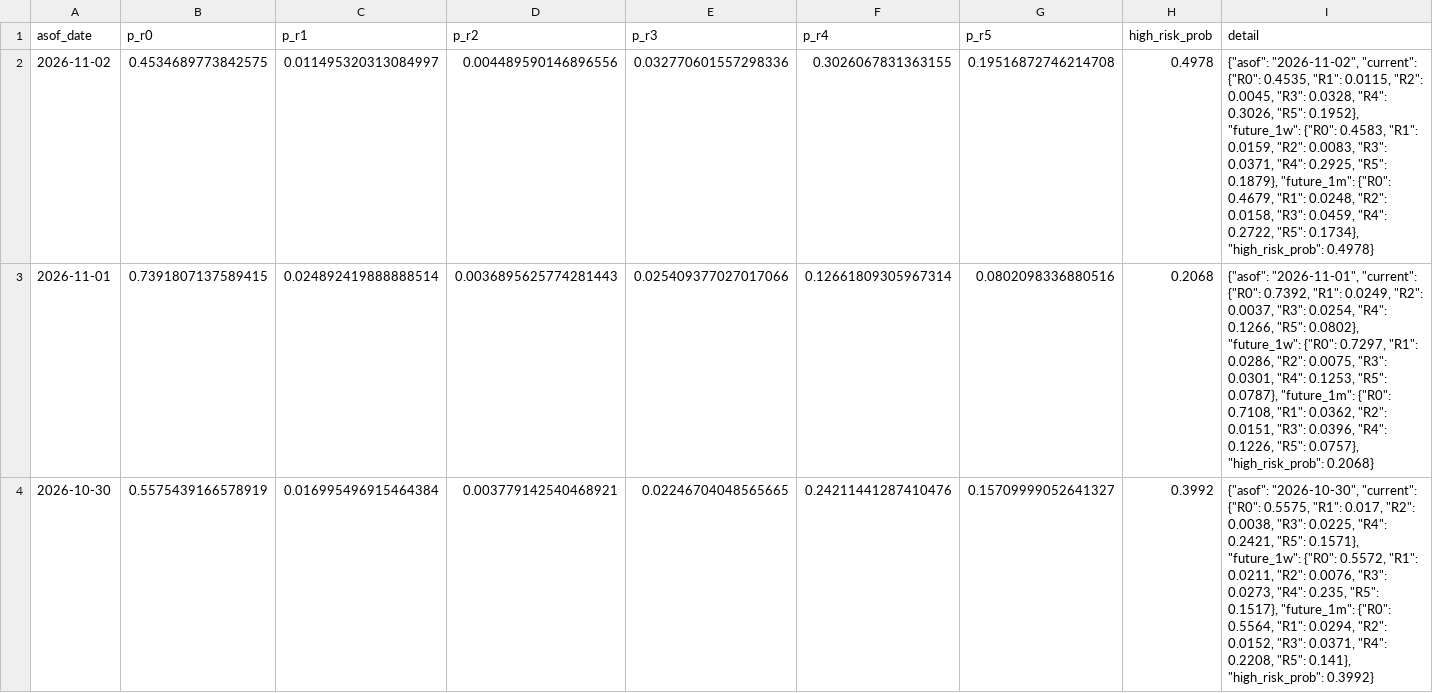
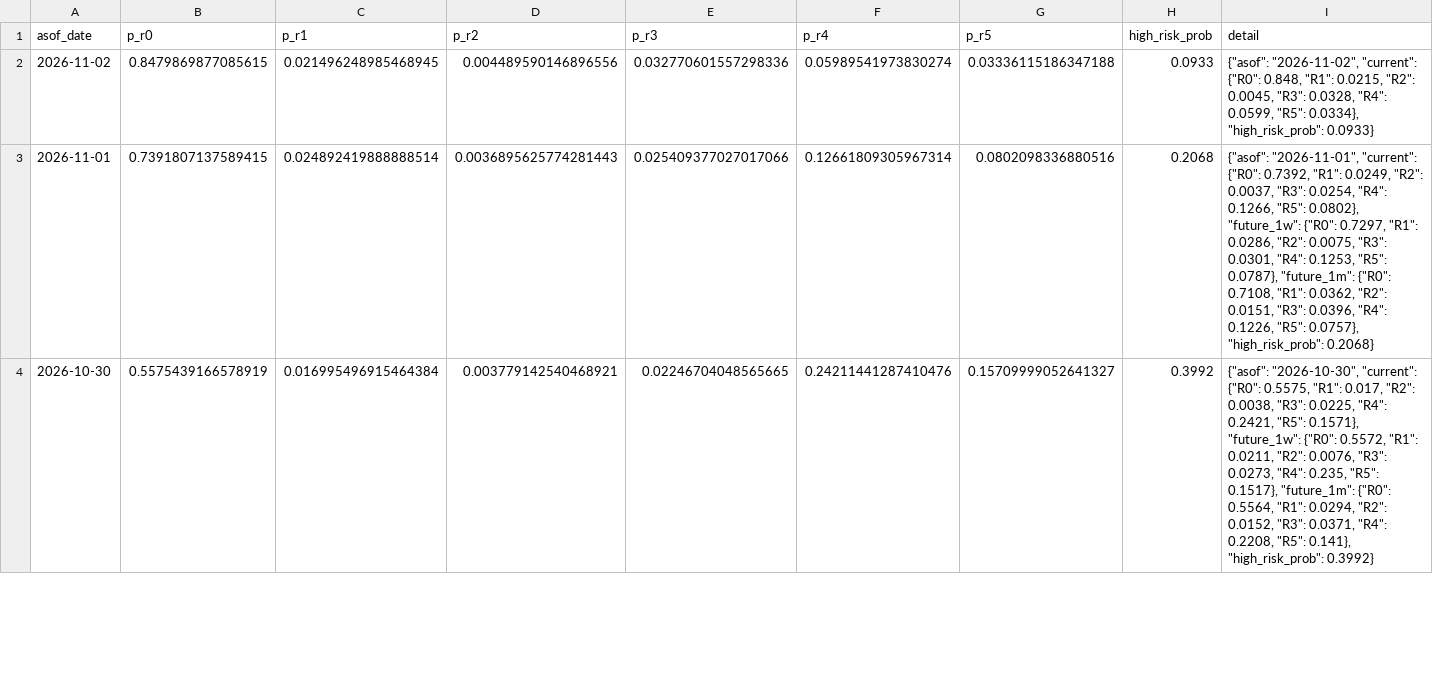
Before and after one commit to d87skg/gmre-collectors, a CSV file: data/github_snapshot/probability_engine.csv, drawn as a sheet; only a part is shown.

Commit message:
P0/P1/P2 + 阶段A数据治理 - 11-02 22:13

```diff
--- a/data/github_snapshot/probability_engine.csv
+++ b/data/github_snapshot/probability_engine.csv
@@ -1,3 +1,3 @@
 asof_date,p_r0,p_r1,p_r2,p_r3,p_r4,p_r5,high_risk_prob,detail
-2026-11-02,0.4534689773842575,0.011495320313084997,0.004489590146896556,0.032770601557298336,0.3026067831363155,0.19516872746214708,0.4978,"{""asof"": ""2026-11-02"", ""current"": {""R0"": 0.4535, ""R1"": 0.0115, ""R2"": 0.0045, ""R3"": 0.0328, ""R4"": 0.3026, ""R5"": 0.1952}, ""future_1w"": {""R0"": 0.4583, ""R1"": 0.0159, ""R2"": 0.0083, ""R3"": 0.0371, ""R4"": 0.2925, ""R5"": 0.1879}, ""future_1m"": {""R0"": 0.4679, ""R1"": 0.0248, ""R2"": 0.0158, ""R3"": 0.0459, ""R4"": 0.2722, ""R5"": 0.1734}, ""high_risk_prob"": 0.4978}"
+2026-11-02,0.8479869877085615,0.021496248985468945,0.004489590146896556,0.032770601557298336,0.05989541973830274,0.03336115186347188,0.0933,"{""asof"": ""2026-11-02"", ""current"": {""R0"": 0.848, ""R1"": 0.0215, ""R2"": 0.0045, ""R3"": 0.0328, ""R4"": 0.0599, ""R5"": 0.0334}, ""high_risk_prob"": 0.0933}"
 2026-11-01,0.7391807137589415,0.024892419888888514,0.0036895625774281443,0.025409377027017066,0.12661809305967314,0.0802098336880516,0.2068,"{""asof"": ""2026-11-01"", ""current"": {""R0"": 0.7392, ""R1"": 0.0249, ""R2"": 0.0037, ""R3"": 0.0254, ""R4"": 0.1266, ""R5"": 0.0802}, ""future_1w"": {""R0"": 0.7297, ""R1"": 0.0286, ""R2"": 0.0075, ""R3"": 0.0301, ""R4"": 0.1253, ""R5"": 0.0787}, ""future_1m"": {""R0"": 0.7108, ""R1"": 0.0362, ""R2"": 0.0151, ""R3"": 0.0396, ""R4"": 0.1226, ""R5"": 0.0757}, ""high_risk_prob"": 0.2068}"
```
